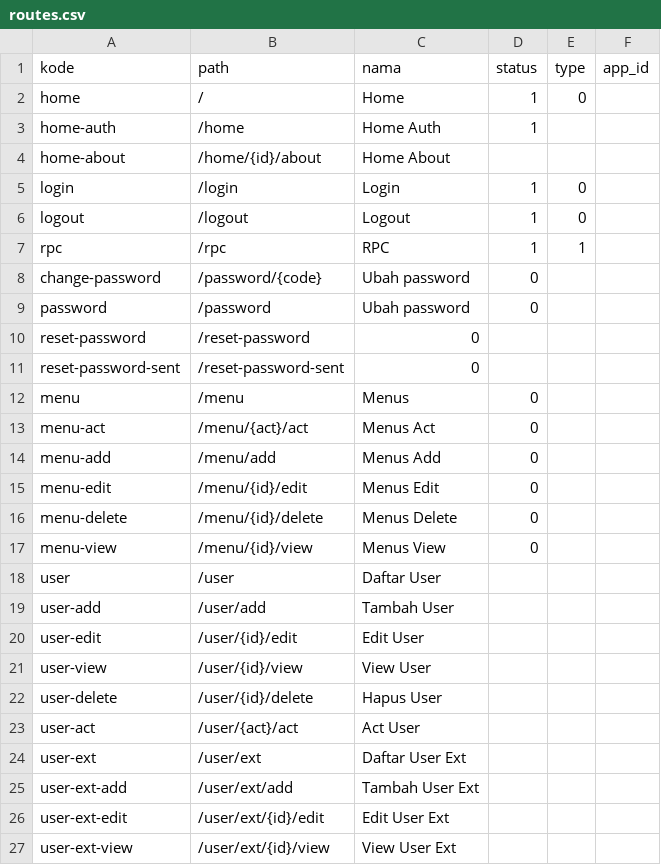
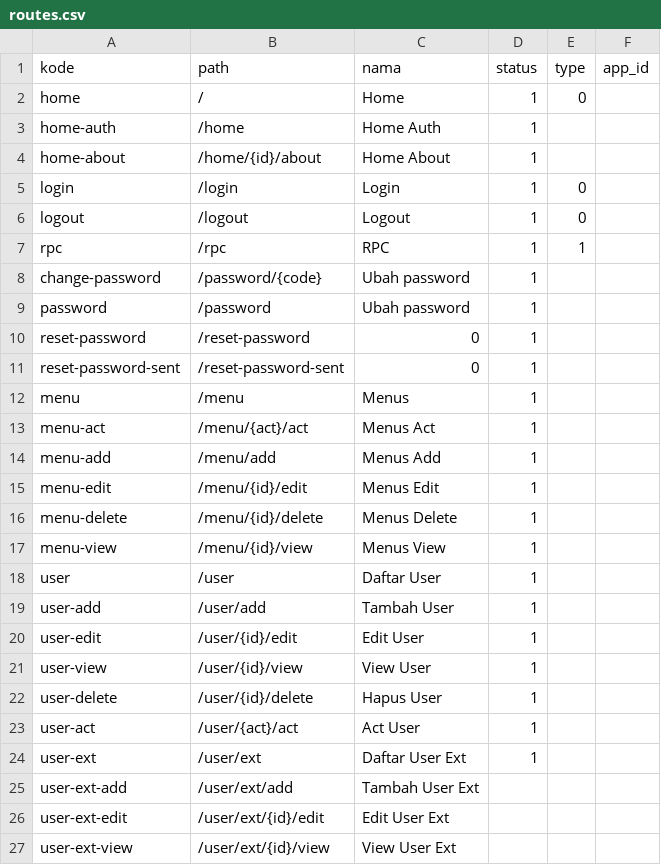
Before and after one commit to cendekia-mu/opensipkd-base, a CSV file: opensipkd/base/scripts/data/routes.csv, drawn as a sheet; only a part is shown; the diff covers the shown part only.

```diff
--- a/opensipkd/base/scripts/data/routes.csv
+++ b/opensipkd/base/scripts/data/routes.csv
@@ -3,3 +3,3 @@ home,/,Home,1,0,
 home-auth,/home,Home Auth,1,
-home-about,/home/{id}/about,Home About,
+home-about,/home/{id}/about,Home About,1
 login,/login,Login,1,0,
@@ -7,19 +7,19 @@ logout,/logout,Logout,1,0,
 rpc,/rpc,RPC,1,1,
-change-password,/password/{code},Ubah password,0,
-password,/password,Ubah password,0,
-reset-password,/reset-password,0,
-reset-password-sent,/reset-password-sent,0,
-menu,/menu,Menus,0,
-menu-act,/menu/{act}/act,Menus Act,0,
-menu-add,/menu/add,Menus Add,0,
-menu-edit,/menu/{id}/edit,Menus Edit,0,
-menu-delete,/menu/{id}/delete,Menus Delete,0,
-menu-view,/menu/{id}/view,Menus View,0,
-user,/user,Daftar User,
-user-add,/user/add,Tambah User,
-user-edit,/user/{id}/edit,Edit User,
-user-view,/user/{id}/view,View User,
-user-delete,/user/{id}/delete,Hapus User,
-user-act,/user/{act}/act,Act User,
-user-ext,/user/ext,Daftar User Ext,
+change-password,/password/{code},Ubah password,1,
+password,/password,Ubah password,1,
+reset-password,/reset-password,0,1
+reset-password-sent,/reset-password-sent,0,1
+menu,/menu,Menus,1,
+menu-act,/menu/{act}/act,Menus Act,1,
+menu-add,/menu/add,Menus Add,1,
+menu-edit,/menu/{id}/edit,Menus Edit,1,
+menu-delete,/menu/{id}/delete,Menus Delete,1,
+menu-view,/menu/{id}/view,Menus View,1,
+user,/user,Daftar User,1
+user-add,/user/add,Tambah User,1
+user-edit,/user/{id}/edit,Edit User,1
+user-view,/user/{id}/view,View User,1
+user-delete,/user/{id}/delete,Hapus User,1
+user-act,/user/{act}/act,Act User,1
+user-ext,/user/ext,Daftar User Ext,1
 user-ext-add,/user/ext/add,Tambah User Ext,
```
Also changed, not shown: 13 edited cells elsewhere in this file, 1 other file.
